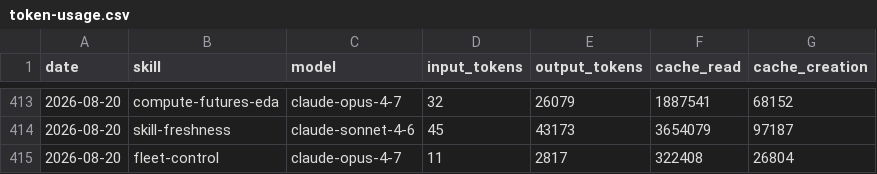
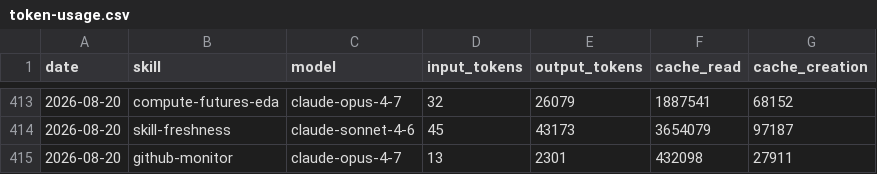
Before and after one commit to swarm-ai-research/aeon, a CSV file: memory/token-usage.csv, drawn as a sheet; only a part is shown, gaps mark what is left out.

Commit message:
chore(github-monitor): auto-commit 2026-08-20

```diff
--- a/memory/token-usage.csv
+++ b/memory/token-usage.csv
@@ -414,2 +414,2 @@ date,skill,model,input_tokens,output_tokens,cache_read,cache_creation
 2026-08-20,skill-freshness,claude-sonnet-4-6,45,43173,3654079,97187
-2026-08-20,fleet-control,claude-opus-4-7,11,2817,322408,26804
+2026-08-20,github-monitor,claude-opus-4-7,13,2301,432098,27911
```
Also changed, not shown: 7 other files.
